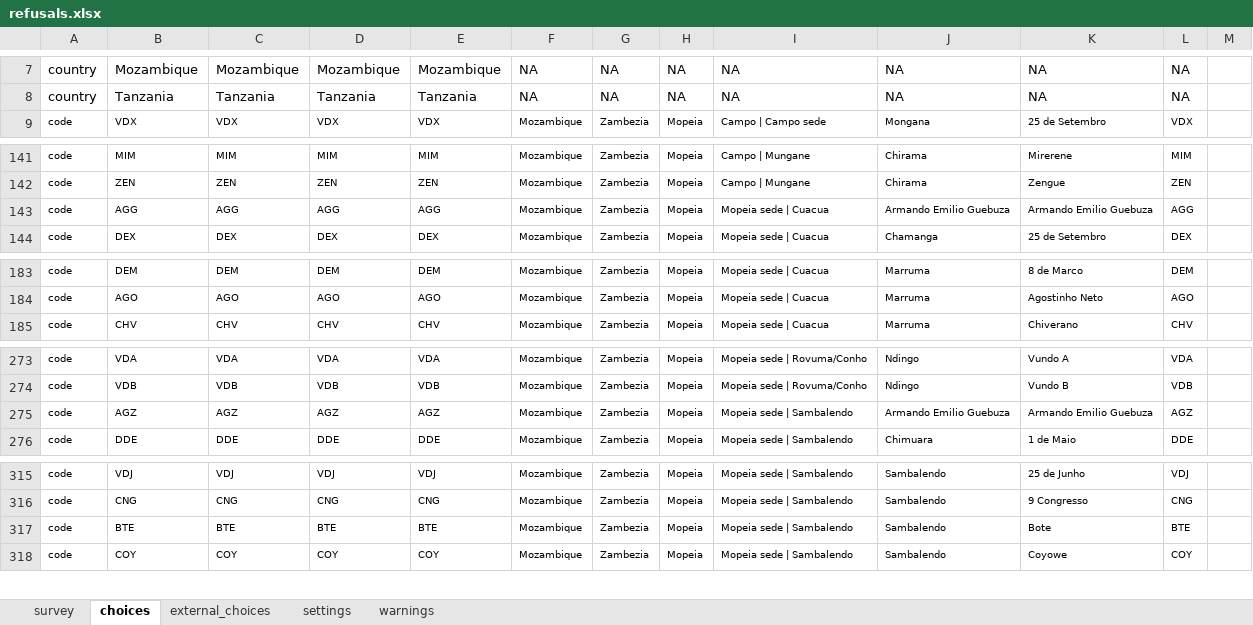
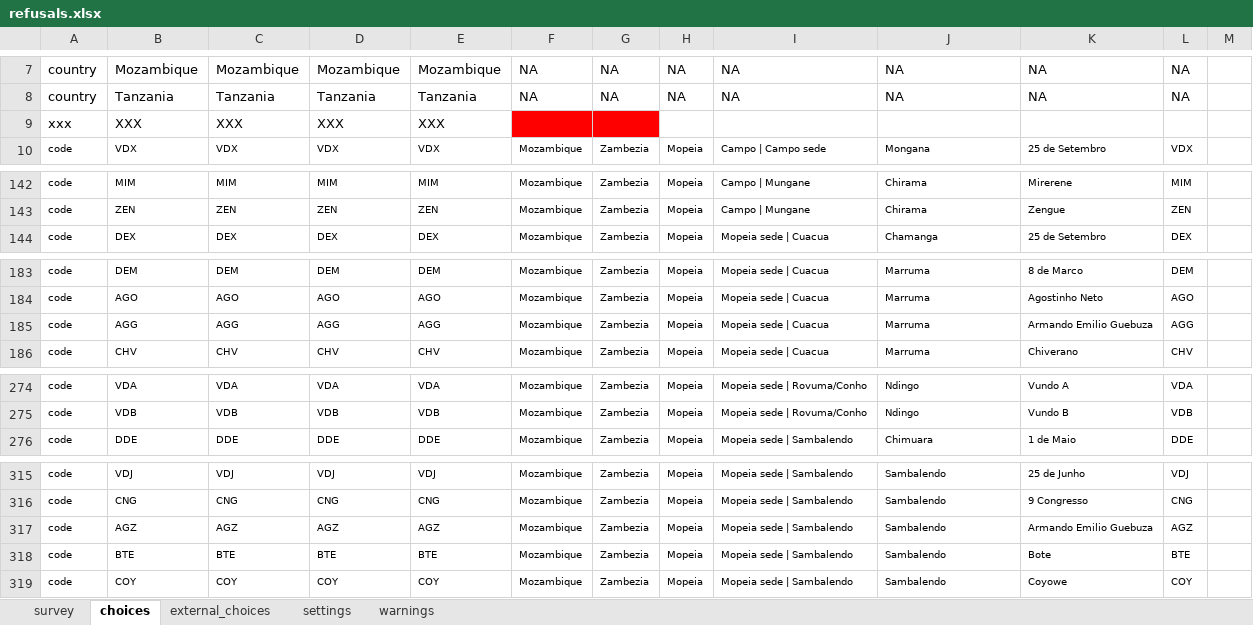
Before and after one commit to linl33/bohemia, an Excel workbook: forms/refusals/refusals.xlsx, sheet choices, drawn as a sheet; only a part is shown, gaps mark what is left out; values as stored, in another font and other column widths than the file's, no borders; charts and pictures and conditional formats not drawn; removed rows and columns are numbered as before the commit, all else as after; the diff covers the shown part only; the diff names each change by its address in the sheet, - before the commit and + after, or states it on an @@ line.

```diff
--- a/forms/refusals/refusals.xlsx (sheet choices)
+++ b/forms/refusals/refusals.xlsx (sheet choices)
@@ row 779 moved to row 9: xxx @@
-row 143: code | AGG | AGG | AGG | AGG | Mozambique | Zambezia | Mopeia | Mopeia sede | Cuacua | Armando Emilio Guebuza | Armando Emilio Guebuza | AGG
+row 185: code | AGG | AGG | AGG | AGG | Mozambique | Zambezia | Mopeia | Mopeia sede | Cuacua | Marruma | Armando Emilio Guebuza | AGG
-row 275: code | AGZ | AGZ | AGZ | AGZ | Mozambique | Zambezia | Mopeia | Mopeia sede | Sambalendo | Armando Emilio Guebuza | Armando Emilio Guebuza | AGZ
+row 317: code | AGZ | AGZ | AGZ | AGZ | Mozambique | Zambezia | Mopeia | Mopeia sede | Sambalendo | Sambalendo | Armando Emilio Guebuza | AGZ
```
Also changed, not shown: 1 moved row elsewhere in this sheet, sheet external_choices, sheet settings, forms/enumerations/enumerations.xlsx, forms/minicensus/minicensus.xlsx, 17 other files.
